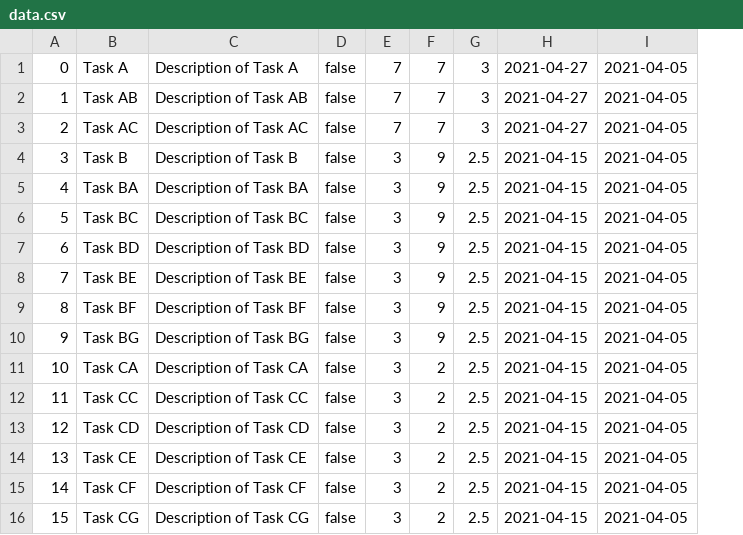
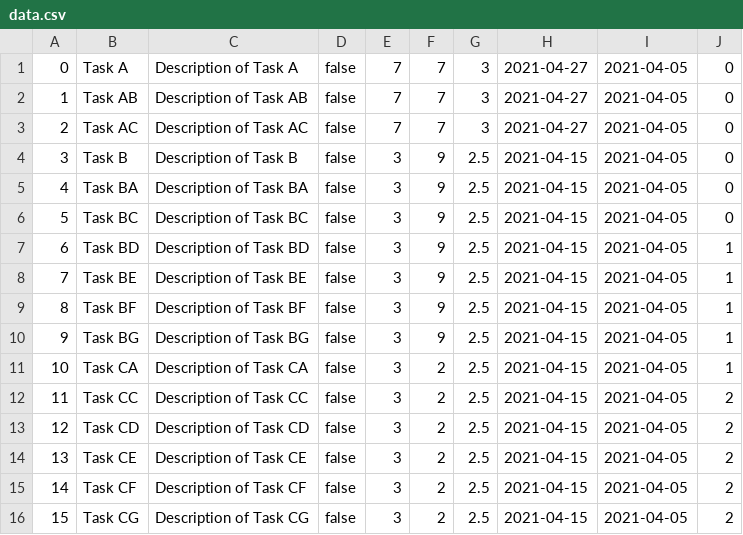
Before and after one commit to deanraguso/CTT_Lite, a CSV file: src/db/data.csv, drawn as a sheet; the diff names each change by its address in the sheet, - before the commit and + after, or states it on an @@ line.

```diff
--- a/src/db/data.csv
+++ b/src/db/data.csv
+column J, rows 1-16: 0 | 0 | 0 | 0 | 0 | 0 | 1 | 1 | 1 | 1 | 1 | 2 | 2 | 2 | 2 | 2
```
Also changed, not shown: 2 other files.
